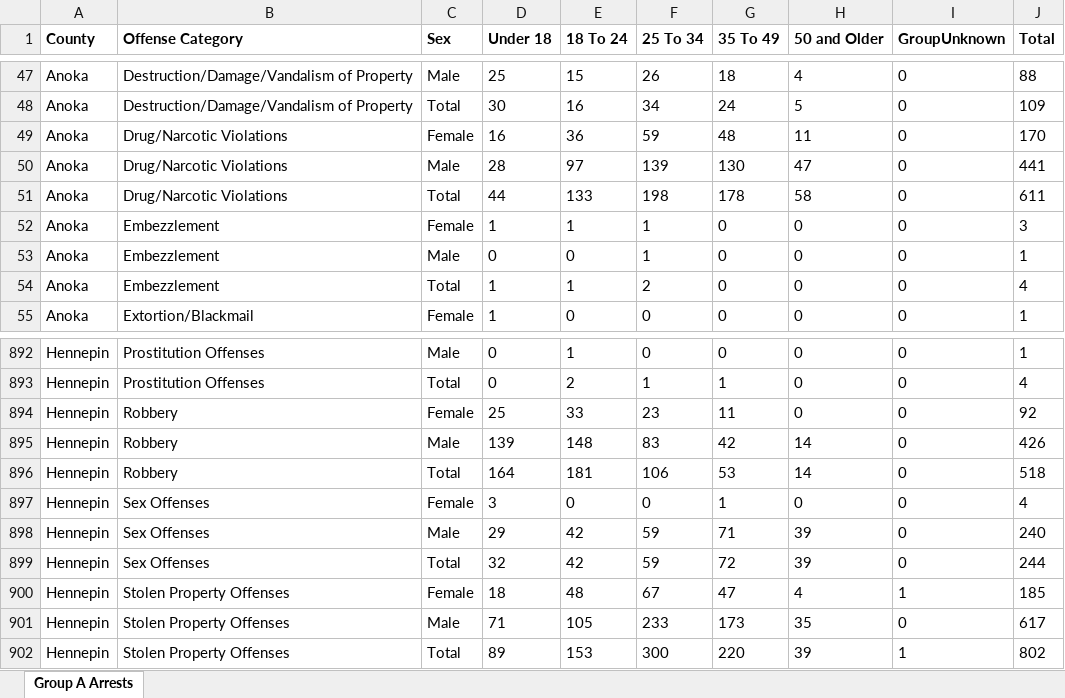
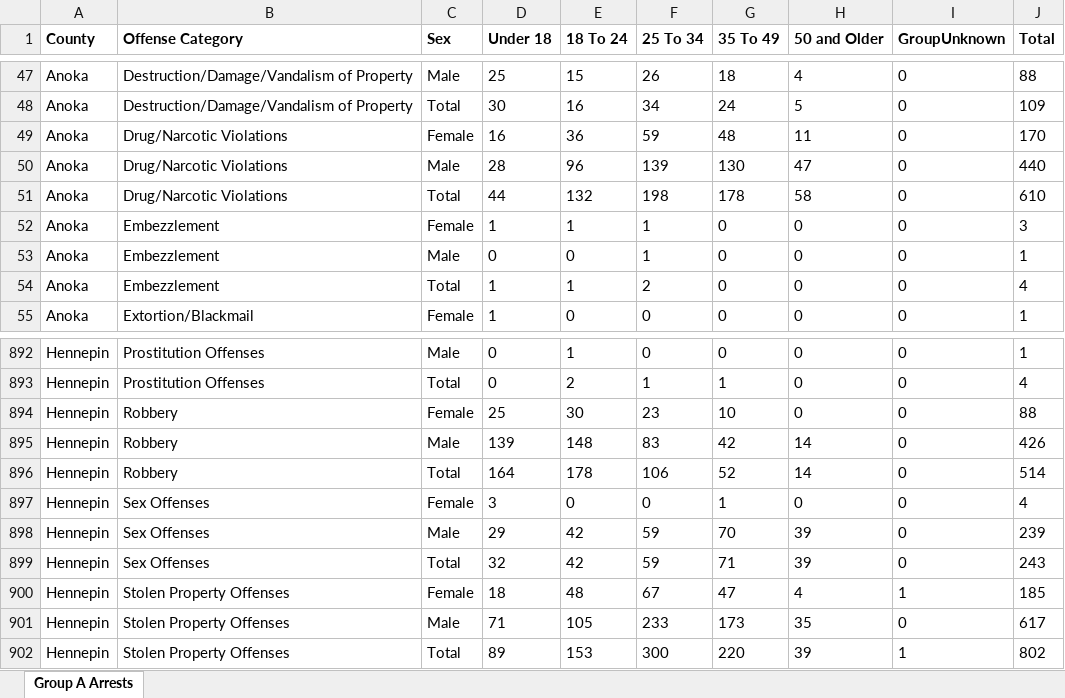
Before and after one commit to striblab/crimedash, an Excel workbook: store/arrests/ArrestsGroupAByAgeSexCountyDownloadData_ReportYear_2022.xlsx, sheet Group A Arrests, drawn as a sheet; only a part is shown, gaps mark what is left out; values as stored, in another font and other column widths than the file's, no borders; the diff names each change by its address in the sheet, - before the commit and + after, or states it on an @@ line.

```diff
--- a/store/arrests/ArrestsGroupAByAgeSexCountyDownloadData_ReportYear_2022.xlsx (sheet Group A Arrests)
+++ b/store/arrests/ArrestsGroupAByAgeSexCountyDownloadData_ReportYear_2022.xlsx (sheet Group A Arrests)
-E50 (18 To 24): 97
+E50 (18 To 24): 96
-J50 (Total): 441
+J50 (Total): 440
-E51 (18 To 24): 133
+E51 (18 To 24): 132
-J51 (Total): 611
+J51 (Total): 610
-E894 (18 To 24): 33
+E894 (18 To 24): 30
-G894 (35 To 49): 11
+G894 (35 To 49): 10
-J894 (Total): 92
+J894 (Total): 88
-E896 (18 To 24): 181
+E896 (18 To 24): 178
-G896 (35 To 49): 53
+G896 (35 To 49): 52
-J896 (Total): 518
+J896 (Total): 514
-G898 (35 To 49): 71
+G898 (35 To 49): 70
-J898 (Total): 240
+J898 (Total): 239
-G899 (35 To 49): 72
+G899 (35 To 49): 71
-J899 (Total): 244
+J899 (Total): 243
```
Also changed, not shown: store/arrests/ArrestsGroupAByAgeSexCountyDownloadData_ReportYear_2024.xlsx, store/suburbs/OffenseCountyMunicipalByAgencyDownloadData_ReportYear_2021.xlsx, 41 other files.
